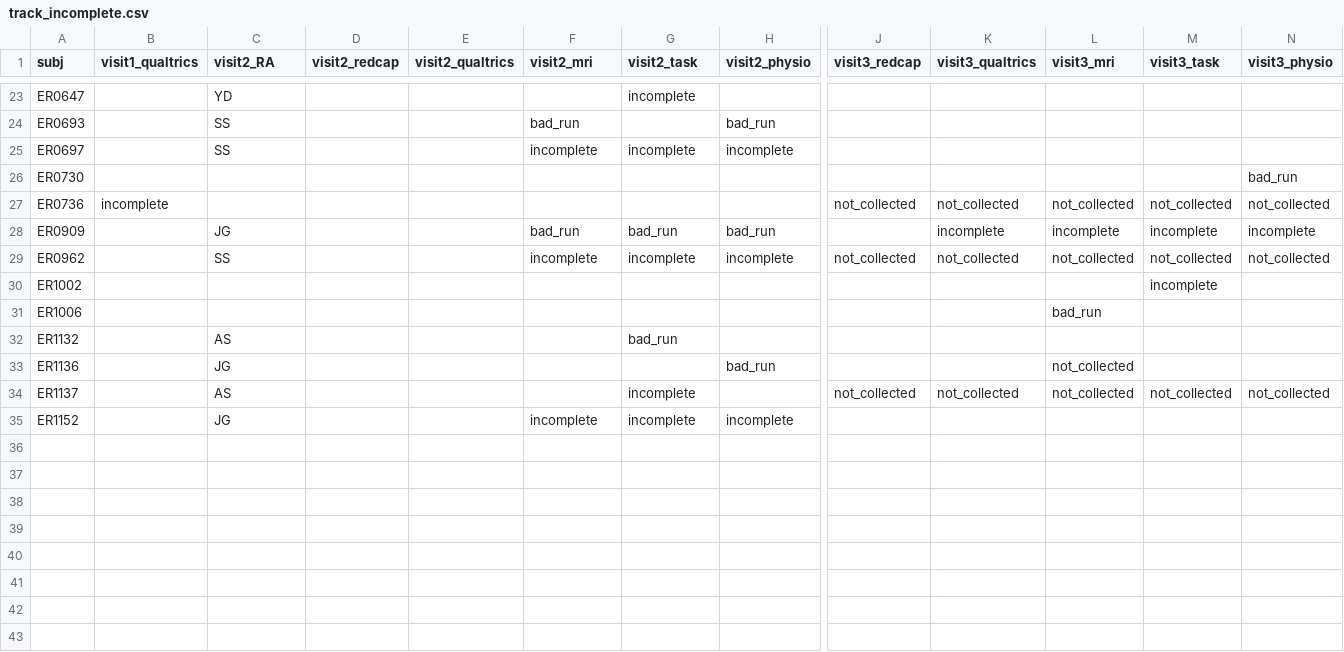
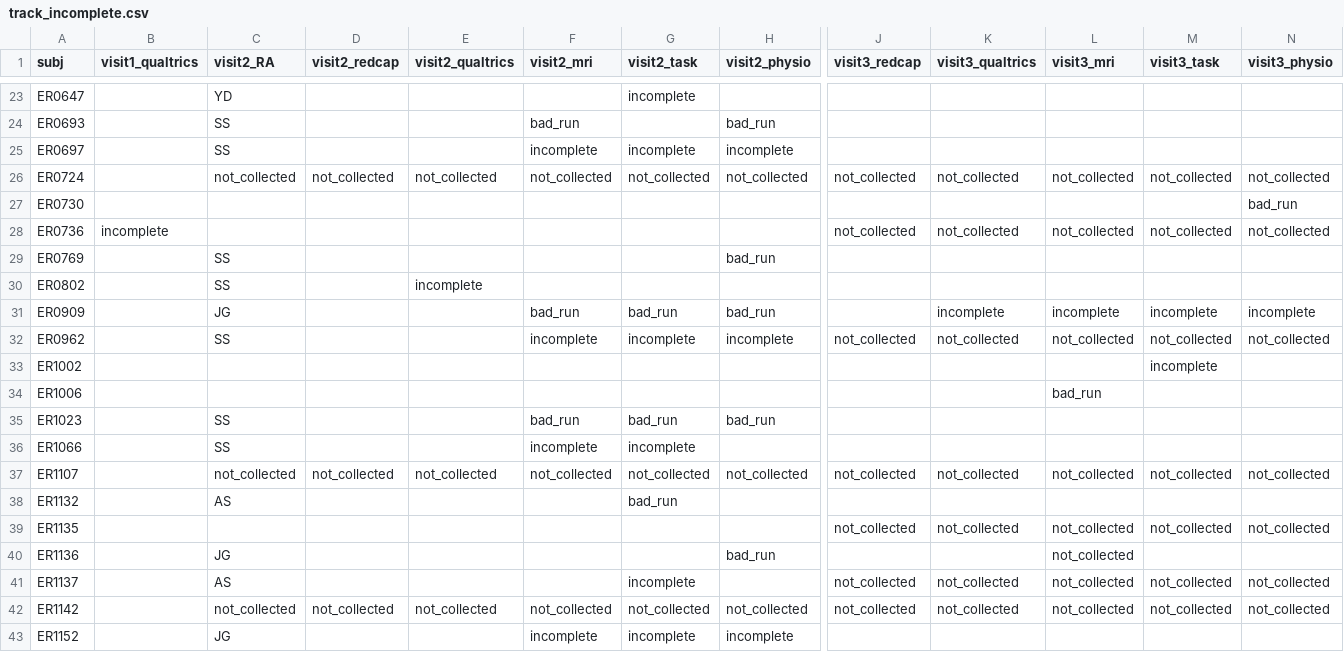
Before and after one commit to labarlab-emorep/make_reports, a CSV file: make_reports/dataframes/track_incomplete.csv, drawn as a sheet; only a part is shown, gaps mark what is left out; rows hold the shown columns only; the diff names each change by its address in the sheet, - before the commit and + after, or states it on an @@ line.

Commit message:
[DEV] added NDAR and Duke reports (#74)
* [MNT] Updated as of 3.12.24

* [MNT] Updated add. fields

* [MNT] Updated as of 3.15.24

* [MNT] Updated as of 4.16.24

* [MNT] added iec01, data dl/clean, cli opts

* [DEV] added ndar_subject01 dataset

* [DEV] day1 hist working

* [MNT] updates for hist plots

* [ENH] updated iec01 for crit3, crit3_alt fields

* [MNT] adding afni-mixed, update dotprod checks

* [MNT] updated duke12 report cycles

* [MNT] iec01 passes ndar validation

* [DOC] updated readme

---------

Co-authored-by: Alisa Schutz <acs177@duke.edu>

```diff
--- a/make_reports/dataframes/track_incomplete.csv
+++ b/make_reports/dataframes/track_incomplete.csv
+row 26: ER0724 |  | not_collected | not_collected | not_collected | not_collected | not_collected | not_collected | not_collected | not_collected | not_collected | not_collected | not_collected
+row 29: ER0769 |  | SS |  |  |  |  | bad_run
+row 30: ER0802 |  | SS |  | incomplete
+row 35: ER1023 |  | SS |  |  | bad_run | bad_run | bad_run
+row 36: ER1066 |  | SS |  |  | incomplete | incomplete
+row 37: ER1107 |  | not_collected | not_collected | not_collected | not_collected | not_collected | not_collected | not_collected | not_collected | not_collected | not_collected | not_collected
+row 39: ER1135 |  |  |  |  |  |  |  | not_collected | not_collected | not_collected | not_collected | not_collected
+row 42: ER1142 |  | not_collected | not_collected | not_collected | not_collected | not_collected | not_collected | not_collected | not_collected | not_collected | not_collected | not_collected
```
Also changed, not shown: make_reports/dataframes/track_status.csv, 16 other files.
